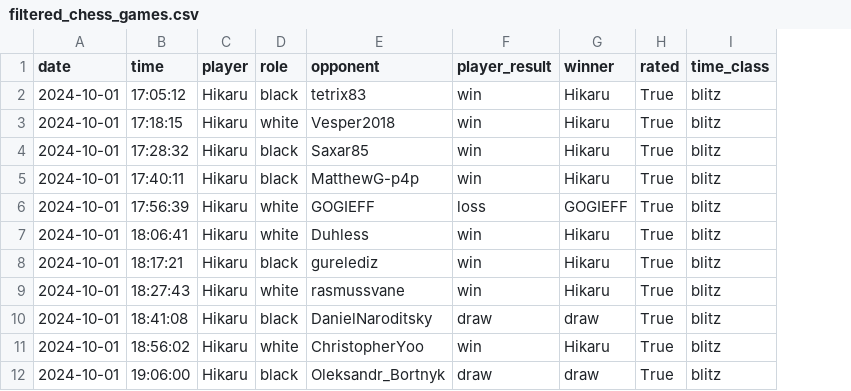
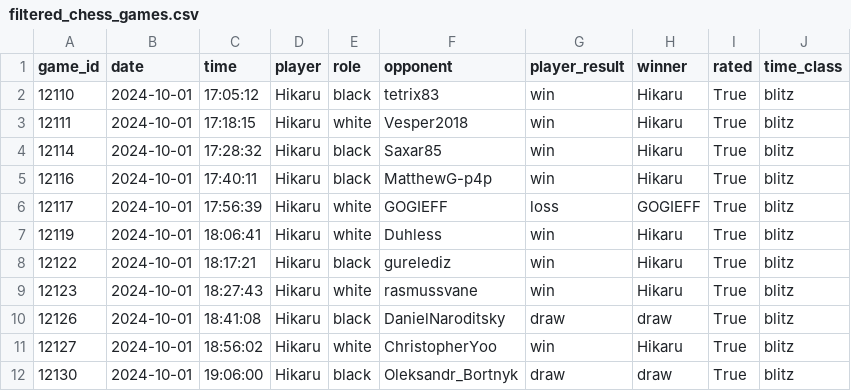
Before and after one commit to keanukf/chess-rag-project, a CSV file: backend/processing/storage/filtered_chess_games.csv, drawn as a sheet; only a part is shown; the diff names each change by its address in the sheet, - before the commit and + after, or states it on an @@ line.

```diff
--- a/backend/processing/storage/filtered_chess_games.csv
+++ b/backend/processing/storage/filtered_chess_games.csv
+column A (game_id), rows 2-12: 12110 | 12111 | 12114 | 12116 | 12117 | 12119 | 12122 | 12123 | 12126 | 12127 | 12130
```
Also changed, not shown: 8 other files.
